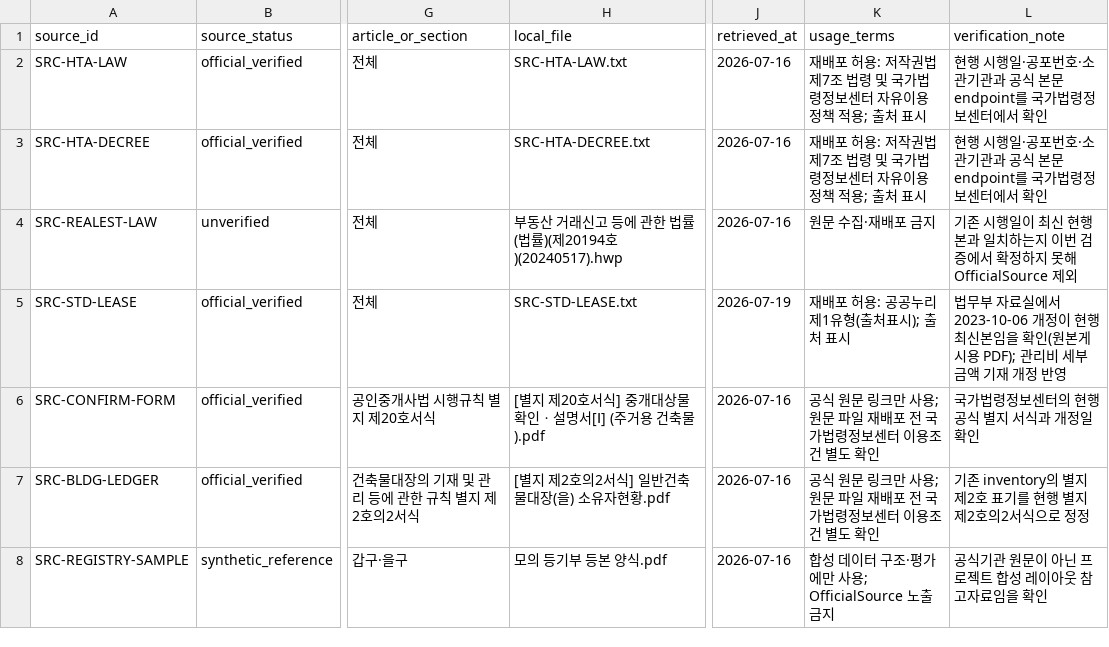
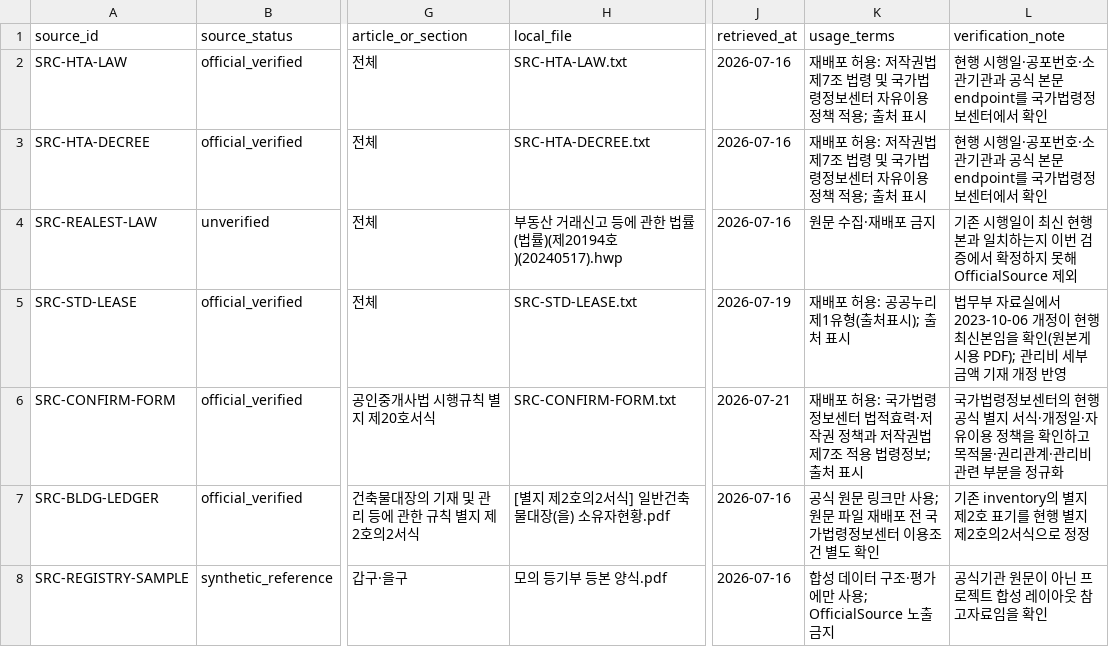
Before and after one commit to coding-jhj/Lease-Companion, a CSV file: data/rules/source_inventory.csv, drawn as a sheet; only a part is shown, gaps mark what is left out; the diff names each change by its address in the sheet, - before the commit and + after, or states it on an @@ line.

Commit message:
feat(rag): add official confirmation form source

```diff
--- a/data/rules/source_inventory.csv
+++ b/data/rules/source_inventory.csv
-H6 (local_file): [별지 제20호서식] 중개대상물 확인ㆍ설명서[Ⅰ] (주거용 건축물).pdf
+H6 (local_file): SRC-CONFIRM-FORM.txt
-J6 (retrieved_at): 2026-07-16
+J6 (retrieved_at): 2026-07-21
-K6 (usage_terms): 공식 원문 링크만 사용; 원문 파일 재배포 전 국가법령정보센터 이용조건 별도 확인
+K6 (usage_terms): 재배포 허용: 국가법령정보센터 법적효력·저작권 정책과 저작권법 제7조 적용 법령정보; 출처 표시
-L6 (verification_note): …지 서식과 개정일 확인
+L6 (verification_note): …지 서식·개정일·자유이용 정책을 확인하고 목적물·권리관계·관리비 관련 부분을 정규화
```
Also changed, not shown: 11 other files.
